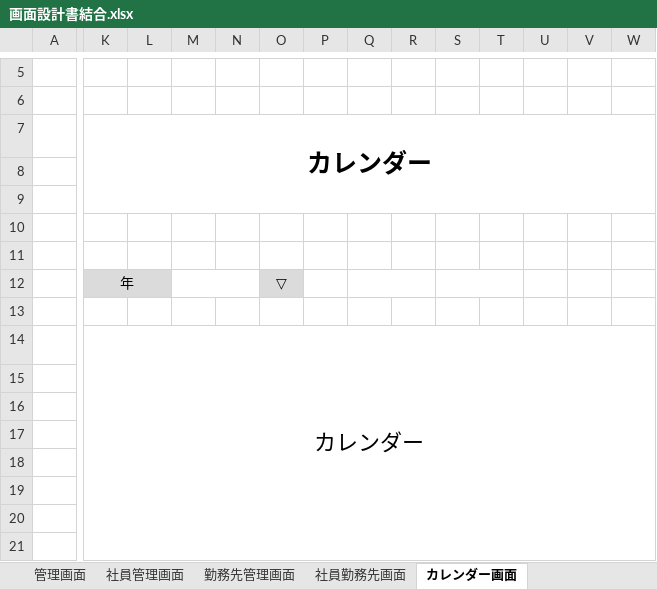
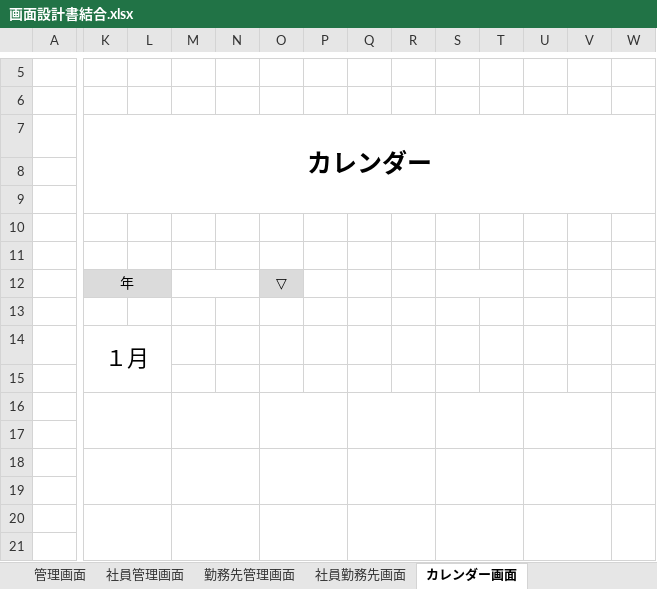
Before and after one commit to FIY24554/commpany_money, an Excel workbook: 画面設計書結合.xlsx, sheet カレンダー画面, drawn as a sheet; only a part is shown, gaps mark what is left out; values as stored, in another font and other column widths than the file's, no borders; charts and pictures not drawn; the diff covers the shown part only; the diff names each change by its address in the sheet, - before the commit and + after, or states it on an @@ line.

```diff
--- a/画面設計書結合.xlsx (sheet カレンダー画面)
+++ b/画面設計書結合.xlsx (sheet カレンダー画面)
-Q12:R12 merged
-K14: カレンダー
+K14: １月
-K14:AJ28 merged
+K14:L15 merged
+K16:L17 merged
+M16:N17 merged
+O16:P17 merged
+Q16:R17 merged
+S16:T17 merged
+U16:V17 merged
+W16:X17 merged
+K18:L19 merged
+M18:N19 merged
+O18:P19 merged
+Q18:R19 merged
+S18:T19 merged
+U18:V19 merged
+W18:X19 merged
+K20:L21 merged
+M20:N21 merged
+O20:P21 merged
+Q20:R21 merged
+S20:T21 merged
+U20:V21 merged
+W20:X21 merged
```
Also changed, not shown: merged cells elsewhere in this sheet, sheet 社員勤務先画面, sheet 勤務先管理画面, sheet 社員管理画面, sheet 管理画面, sheet 勤務時間計算画面, charts or pictures.
